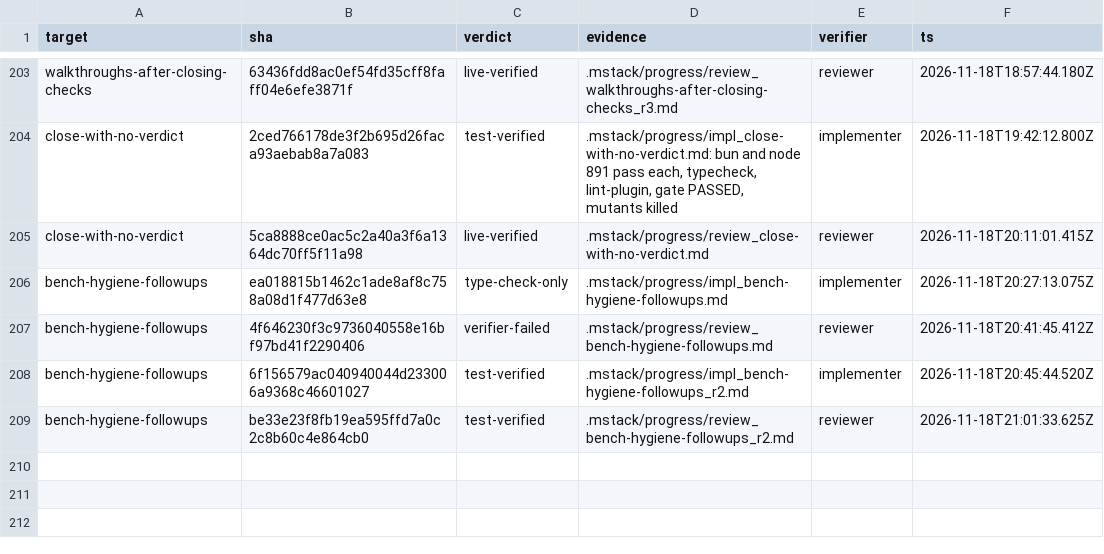
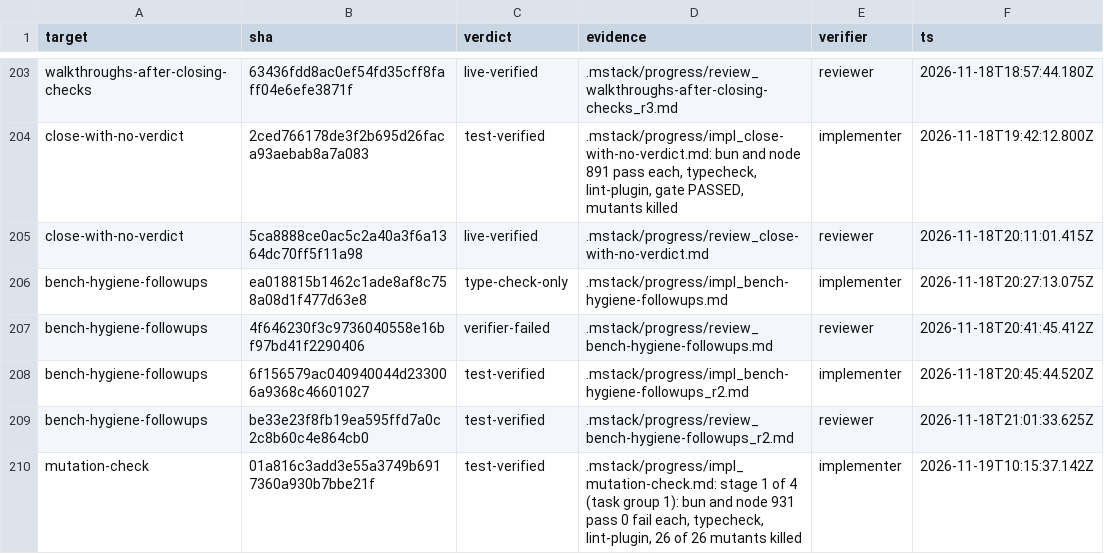
Before and after one commit to romerma/mstack, a TSV file: .mstack/ledger.tsv, drawn as a sheet; only a part is shown, gaps mark what is left out; the diff names each change by its address in the sheet, - before the commit and + after, or states it on an @@ line.

```diff
--- a/.mstack/ledger.tsv
+++ b/.mstack/ledger.tsv
+row 210: mutation-check | 01a816c3add3e55a3749b6917360a930b7bbe21f | test-verified | .mstack/progress/impl_mutation-check.md: stage 1 of 4 (task group 1): bun and node 931 pass 0 fail each, typecheck, lint-plugin, 26 of 26 mutants killed | implementer | 2026-11-19T10:15:37.142Z
```
Also changed, not shown: .mstack/decisions.tsv, 2 other files.
